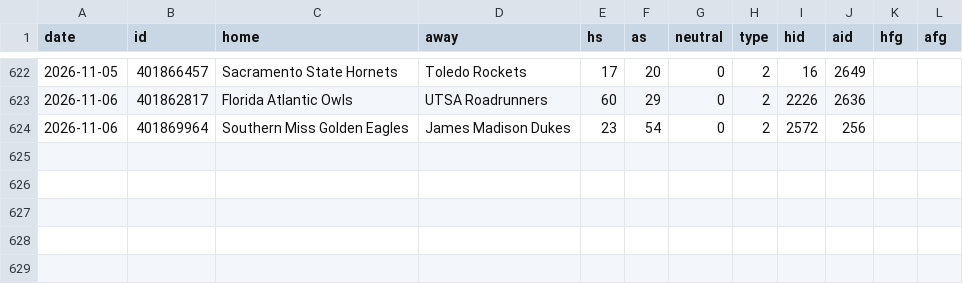
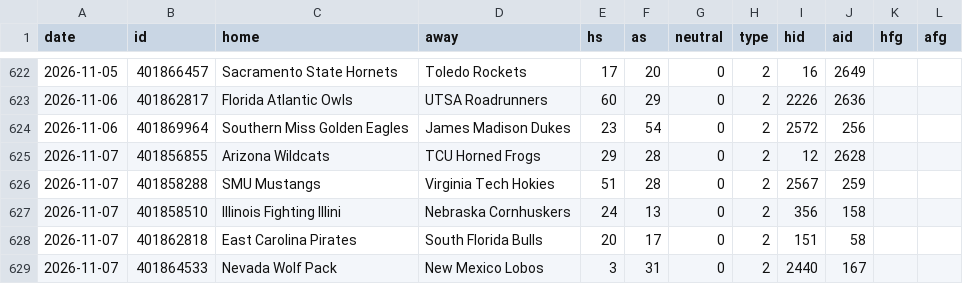
Before and after one commit to arro2121/Baseline, a CSV file: data/history/cfb_2026.csv, drawn as a sheet; only a part is shown, gaps mark what is left out; the diff names each change by its address in the sheet, - before the commit and + after, or states it on an @@ line.

```diff
--- a/data/history/cfb_2026.csv
+++ b/data/history/cfb_2026.csv
+row 625: 2026-11-07 | 401856855 | Arizona Wildcats | TCU Horned Frogs | 29 | 28 | 0 | 2 | 12 | 2628
+row 626: 2026-11-07 | 401858288 | SMU Mustangs | Virginia Tech Hokies | 51 | 28 | 0 | 2 | 2567 | 259
+row 627: 2026-11-07 | 401858510 | Illinois Fighting Illini | Nebraska Cornhuskers | 24 | 13 | 0 | 2 | 356 | 158
+row 628: 2026-11-07 | 401862818 | East Carolina Pirates | South Florida Bulls | 20 | 17 | 0 | 2 | 151 | 58
+row 629: 2026-11-07 | 401864533 | Nevada Wolf Pack | New Mexico Lobos | 3 | 31 | 0 | 2 | 2440 | 167
```
Also changed, not shown: data/history/nhl_2026.csv, 14 other files.
